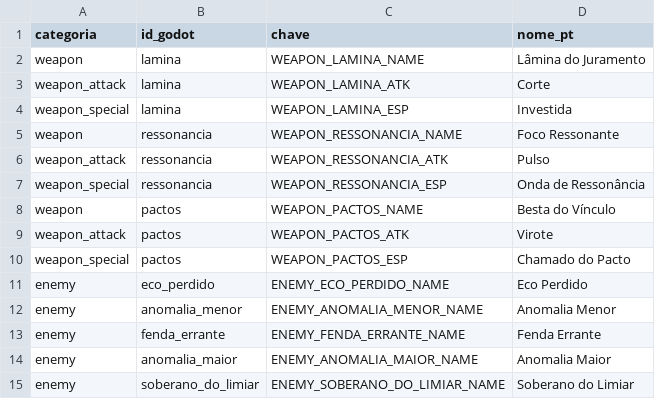
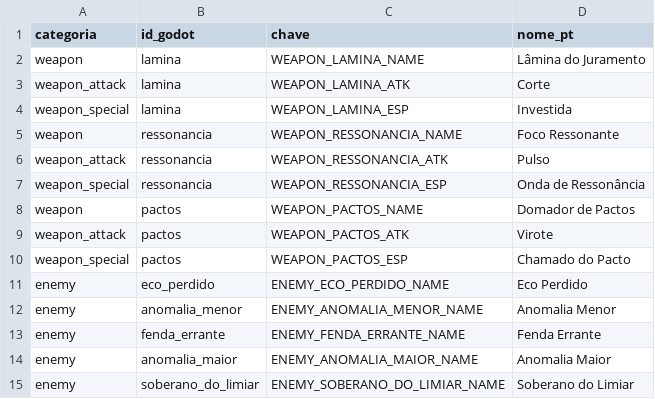
Before and after one commit to khaeros-studio/Khaeros, a CSV file: assets/data/canon/nomes_canonicos.csv, drawn as a sheet; only a part is shown.

Commit message:
feat: renomear para Domador de Pactos e implementar ataque magico/balestra a distancia

```diff
--- a/assets/data/canon/nomes_canonicos.csv
+++ b/assets/data/canon/nomes_canonicos.csv
@@ -7,3 +7,3 @@ weapon_attack,ressonancia,WEAPON_RESSONANCIA_ATK,Pulso
 weapon_special,ressonancia,WEAPON_RESSONANCIA_ESP,Onda de Ressonância
-weapon,pactos,WEAPON_PACTOS_NAME,Besta do Vínculo
+weapon,pactos,WEAPON_PACTOS_NAME,Domador de Pactos
 weapon_attack,pactos,WEAPON_PACTOS_ATK,Virote
```
Also changed, not shown: assets/i18n/conteudo.csv, 7 other files.
